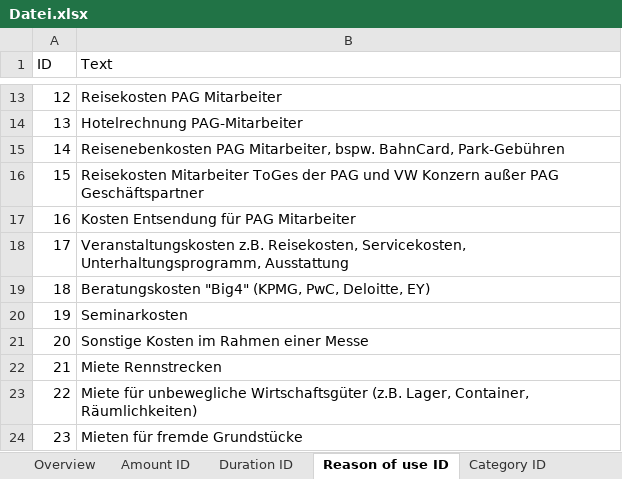
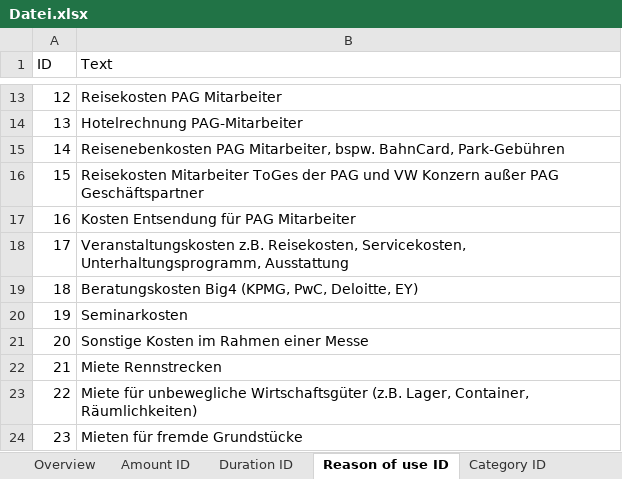
Before and after one commit to IFUA/sea, an Excel workbook: Datei.xlsx, sheet Reason of use ID, drawn as a sheet; only a part is shown, gaps mark what is left out; values as stored, in another font and other column widths than the file's, no borders; the diff names each change by its address in the sheet, - before the commit and + after, or states it on an @@ line.

```diff
--- a/Datei.xlsx (sheet Reason of use ID)
+++ b/Datei.xlsx (sheet Reason of use ID)
-B19 (Text): Beratungskosten "Big4" (KPMG, PwC,…
+B19 (Text): Beratungskosten Big4 (KPMG, PwC,…
```
Also changed, not shown: sheet Overview, sheet Logic ID, 1 other file.
